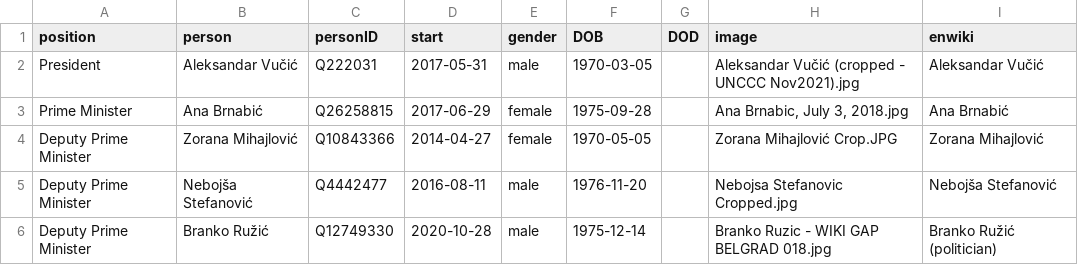
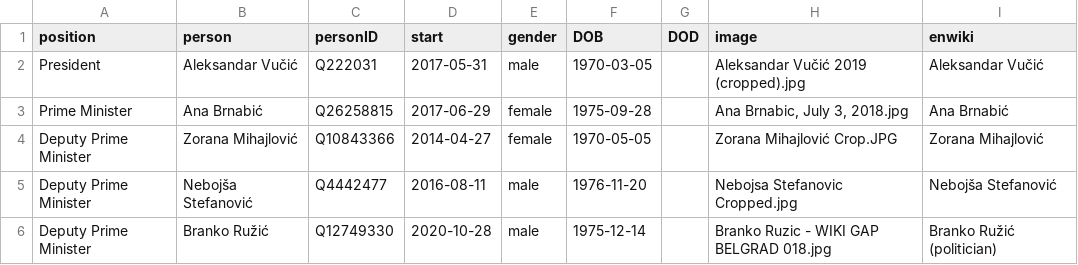
Before and after one commit to every-politician-scrapers/serbia-ministers, a CSV file: html/current.csv, drawn as a sheet; only a part is shown.

```diff
--- a/html/current.csv
+++ b/html/current.csv
@@ -1,3 +1,3 @@
 position,person,personID,start,gender,DOB,DOD,image,enwiki
-President,Aleksandar Vučić,Q222031,2017-05-31,male,1970-03-05,,Aleksandar Vučić (cropped - UNCCC Nov2021).jpg,Aleksandar Vučić
+President,Aleksandar Vučić,Q222031,2017-05-31,male,1970-03-05,,Aleksandar Vučić 2019 (cropped).jpg,Aleksandar Vučić
 Prime Minister,Ana Brnabić,Q26258815,2017-06-29,female,1975-09-28,,"Ana Brnabic, July 3, 2018.jpg",Ana Brnabić
```
Also changed, not shown: html/holders21.csv.
